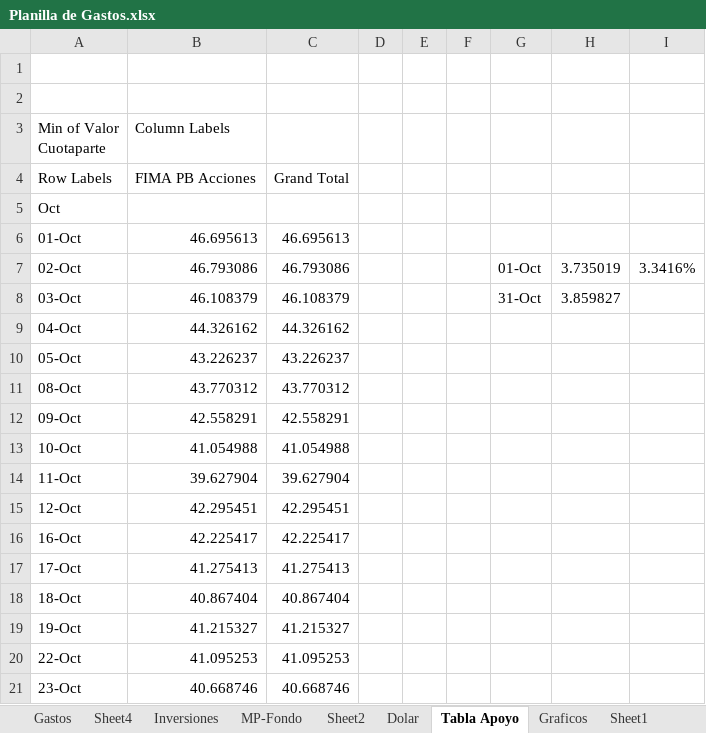
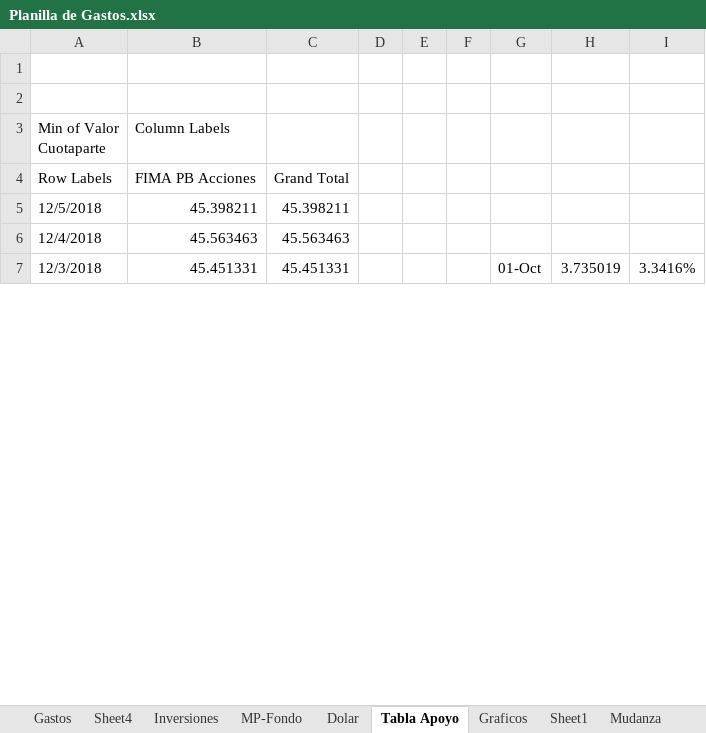
Before and after one commit to MaxxBravo/prueba, an Excel workbook: Planilla de Gastos.xlsx, sheet Tabla Apoyo, drawn as a sheet; only a part is shown; values as stored, in another font and other column widths than the file's, no borders; removed rows and columns are numbered as before the commit, all else as after; the diff covers the shown part only; the diff names each change by its address in the sheet, - before the commit and + after, or states it on an @@ line.

```diff
--- a/Planilla de Gastos.xlsx (sheet Tabla Apoyo)
+++ b/Planilla de Gastos.xlsx (sheet Tabla Apoyo)
-sheet tab: Sheet2
-row 5: Oct
-row 6: 01-Oct | 46.695613 | 46.695613
+row 5: 12/5/2018 | 45.398211 | 45.398211
+row 6: 12/4/2018 | 45.563463 | 45.563463
-A7 (Min of Valor Cuotaparte): 02-Oct
+A7 (Min of Valor Cuotaparte): 12/3/2018
-B7 (Column Labels): 46.793086
+B7 (Column Labels): 45.451331
-C7: 46.793086
+C7: 45.451331
-row 8: 03-Oct | 46.108379 | 46.108379 |  |  |  | 31-Oct | 3.859827
-row 9: 04-Oct | 44.326162 | 44.326162
-row 10: 05-Oct | 43.226237 | 43.226237
-row 11: 08-Oct | 43.770312 | 43.770312
-row 12: 09-Oct | 42.558291 | 42.558291
-row 13: 10-Oct | 41.054988 | 41.054988
-row 14: 11-Oct | 39.627904 | 39.627904
-row 15: 12-Oct | 42.295451 | 42.295451
-row 16: 16-Oct | 42.225417 | 42.225417
-row 17: 17-Oct | 41.275413 | 41.275413
-row 18: 18-Oct | 40.867404 | 40.867404
-row 19: 19-Oct | 41.215327 | 41.215327
-row 20: 22-Oct | 41.095253 | 41.095253
-row 21: 23-Oct | 40.668746 | 40.668746
```
Also changed, not shown: 48 added rows, 29 removed rows and 1 edited cell elsewhere in this sheet, sheet Inversiones, sheet Sheet4, sheet Sheet1, sheet Haberes, formulas that keep their value, hidden cells, charts or pictures.
